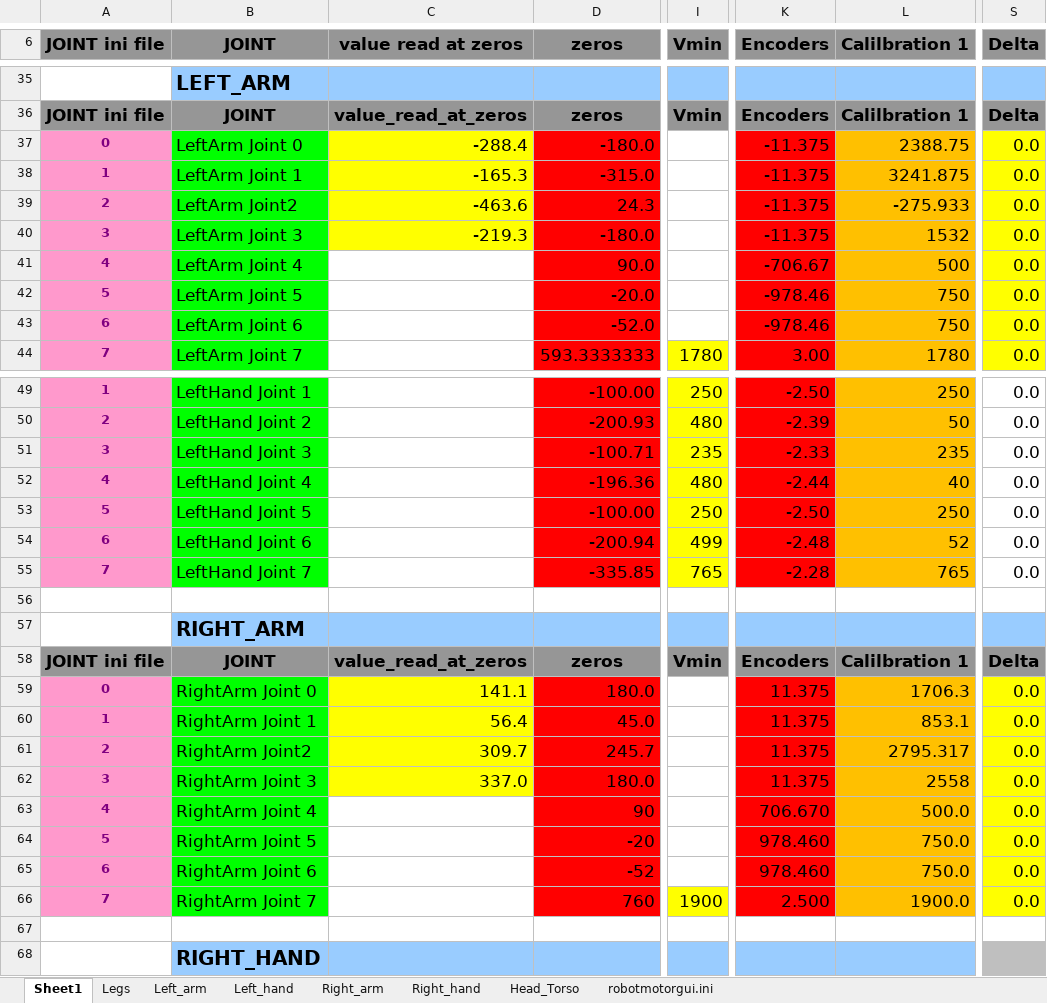
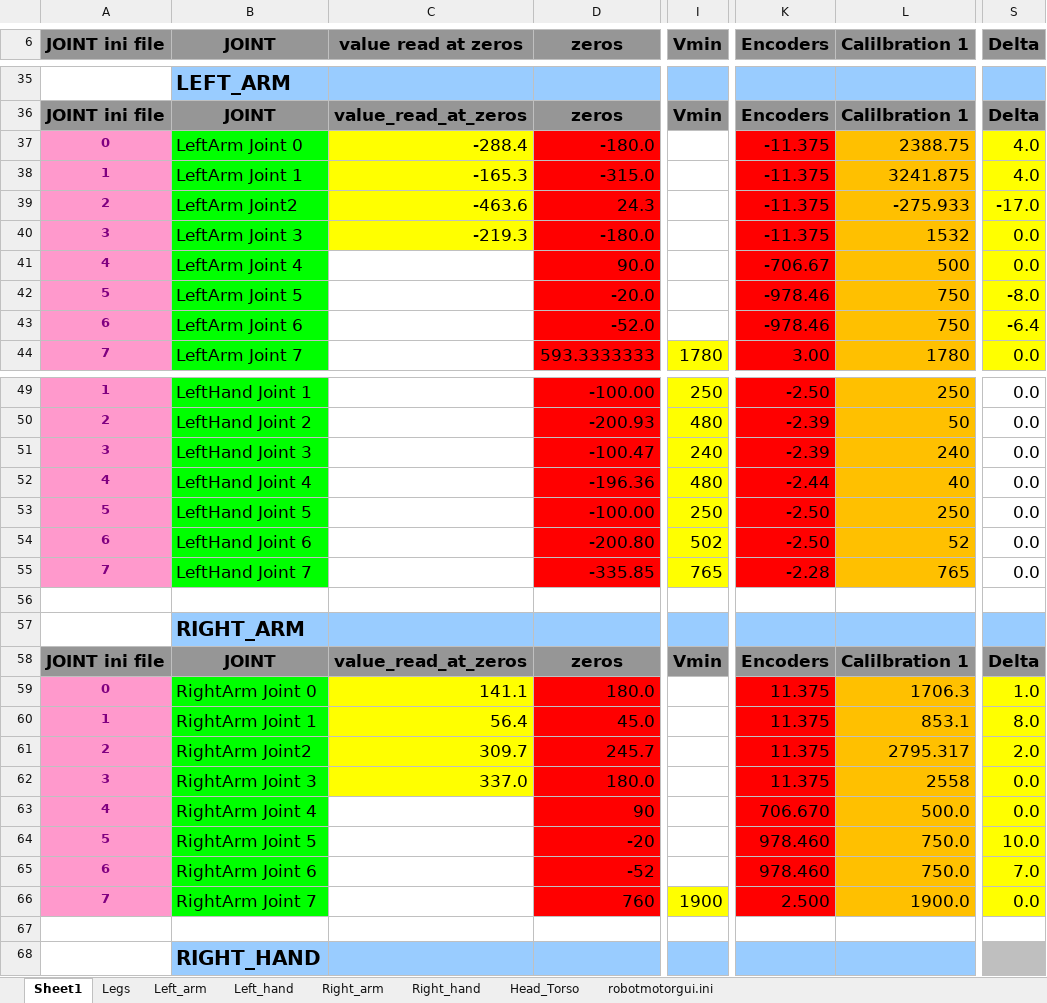
Before and after one commit to robotology/icub-main, an Excel workbook: app/iCubHertfordshire01/conf/calibration/kinematics/iCub_Calibration_V1_1_Hertfordshire01_004.xlsm, sheet Sheet1, drawn as a sheet; only a part is shown, gaps mark what is left out; values as stored, in another font and other column widths than the file's, no borders; the diff names each change by its address in the sheet, - before the commit and + after, or states it on an @@ line.

```diff
--- a/app/iCubHertfordshire01/conf/calibration/kinematics/iCub_Calibration_V1_1_Hertfordshire01_004.xlsm (sheet Sheet1)
+++ b/app/iCubHertfordshire01/conf/calibration/kinematics/iCub_Calibration_V1_1_Hertfordshire01_004.xlsm (sheet Sheet1)
-S37:S38 (Delta): 0.0
+S37:S38 (Delta): 4.0
-S39 (Delta): 0.0
+S39 (Delta): -17.0
-S42 (Delta): 0.0
+S42 (Delta): -8.0
-S43 (Delta): 0.0
+S43 (Delta): -6.4
-D51 (zeros): -100.71
+D51 (zeros): -100.47
-I51 (Vmin): 235
+I51 (Vmin): 240
-K51 (Encoders): -2.33
+K51 (Encoders): -2.39
-L51 (Calilbration 1): 235
+L51 (Calilbration 1): 240
-D54 (zeros): -200.94
+D54 (zeros): -200.80
-I54 (Vmin): 499
+I54 (Vmin): 502
-K54 (Encoders): -2.48
+K54 (Encoders): -2.50
-S59 (Delta): 0.0
+S59 (Delta): 1.0
-S60 (Delta): 0.0
+S60 (Delta): 8.0
-S61 (Delta): 0.0
+S61 (Delta): 2.0
-S64 (Delta): 0.0
+S64 (Delta): 10.0
-S65 (Delta): 0.0
+S65 (Delta): 7.0
```
Also changed, not shown: sheet Right_arm, sheet Left_arm, sheet Left_hand, sheet robotmotorgui.ini, 7 other files.
